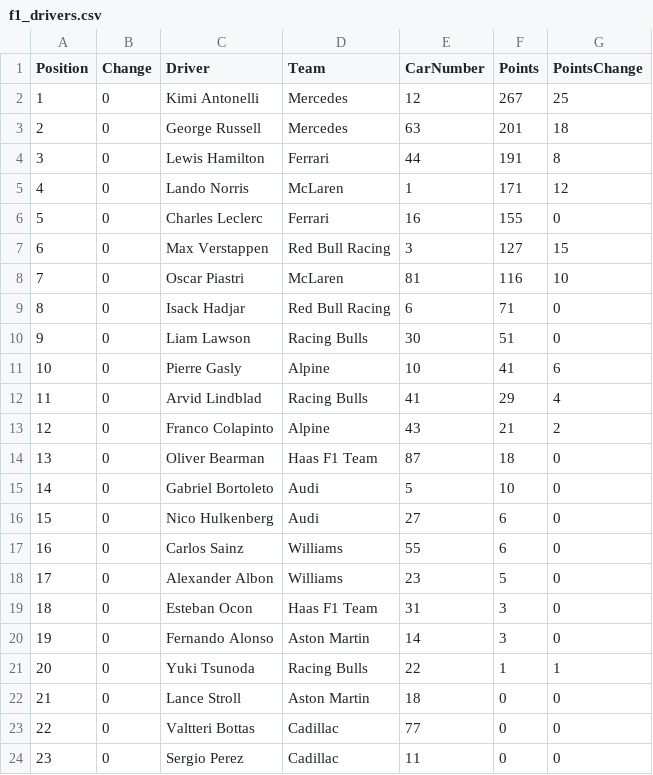
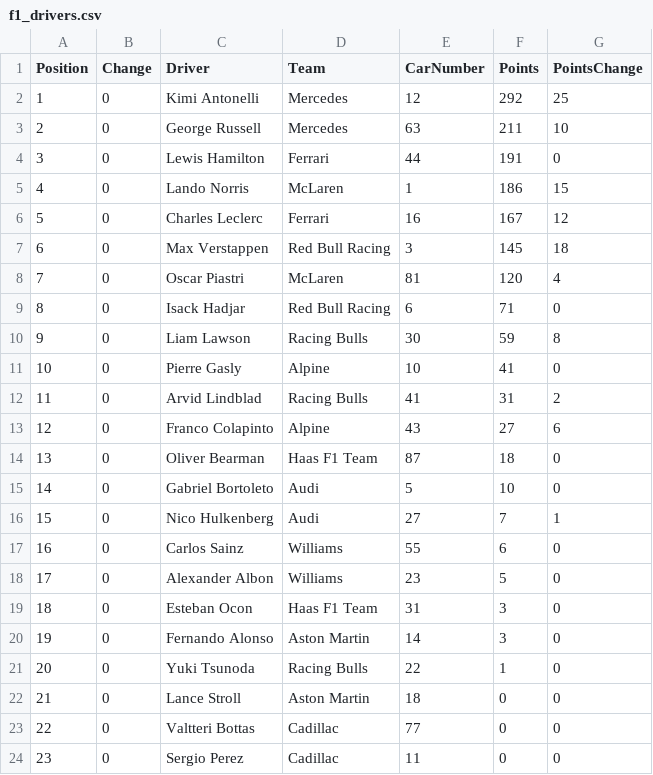
Before and after one commit to mrp36126/mysportzone, a CSV file: data/f1_drivers.csv, drawn as a sheet.

```diff
--- a/data/f1_drivers.csv
+++ b/data/f1_drivers.csv
@@ -1,17 +1,17 @@
 Position,Change,Driver,Team,CarNumber,Points,PointsChange
-1,0,Kimi Antonelli,Mercedes,12,267,25
-2,0,George Russell,Mercedes,63,201,18
-3,0,Lewis Hamilton,Ferrari,44,191,8
-4,0,Lando Norris,McLaren,1,171,12
-5,0,Charles Leclerc,Ferrari,16,155,0
-6,0,Max Verstappen,Red Bull Racing,3,127,15
-7,0,Oscar Piastri,McLaren,81,116,10
+1,0,Kimi Antonelli,Mercedes,12,292,25
+2,0,George Russell,Mercedes,63,211,10
+3,0,Lewis Hamilton,Ferrari,44,191,0
+4,0,Lando Norris,McLaren,1,186,15
+5,0,Charles Leclerc,Ferrari,16,167,12
+6,0,Max Verstappen,Red Bull Racing,3,145,18
+7,0,Oscar Piastri,McLaren,81,120,4
 8,0,Isack Hadjar,Red Bull Racing,6,71,0
-9,0,Liam Lawson,Racing Bulls,30,51,0
-10,0,Pierre Gasly,Alpine,10,41,6
-11,0,Arvid Lindblad,Racing Bulls,41,29,4
-12,0,Franco Colapinto,Alpine,43,21,2
+9,0,Liam Lawson,Racing Bulls,30,59,8
+10,0,Pierre Gasly,Alpine,10,41,0
+11,0,Arvid Lindblad,Racing Bulls,41,31,2
+12,0,Franco Colapinto,Alpine,43,27,6
 13,0,Oliver Bearman,Haas F1 Team,87,18,0
 14,0,Gabriel Bortoleto,Audi,5,10,0
-15,0,Nico Hulkenberg,Audi,27,6,0
+15,0,Nico Hulkenberg,Audi,27,7,1
 16,0,Carlos Sainz,Williams,55,6,0
@@ -20,3 +20,3 @@ Position,Change,Driver,Team,CarNumber,Points,PointsChange
 19,0,Fernando Alonso,Aston Martin,14,3,0
-20,0,Yuki Tsunoda,Racing Bulls,22,1,1
+20,0,Yuki Tsunoda,Racing Bulls,22,1,0
 21,0,Lance Stroll,Aston Martin,18,0,0
```
Also changed, not shown: data/f1_constructors.csv, data/f1_results.csv.
